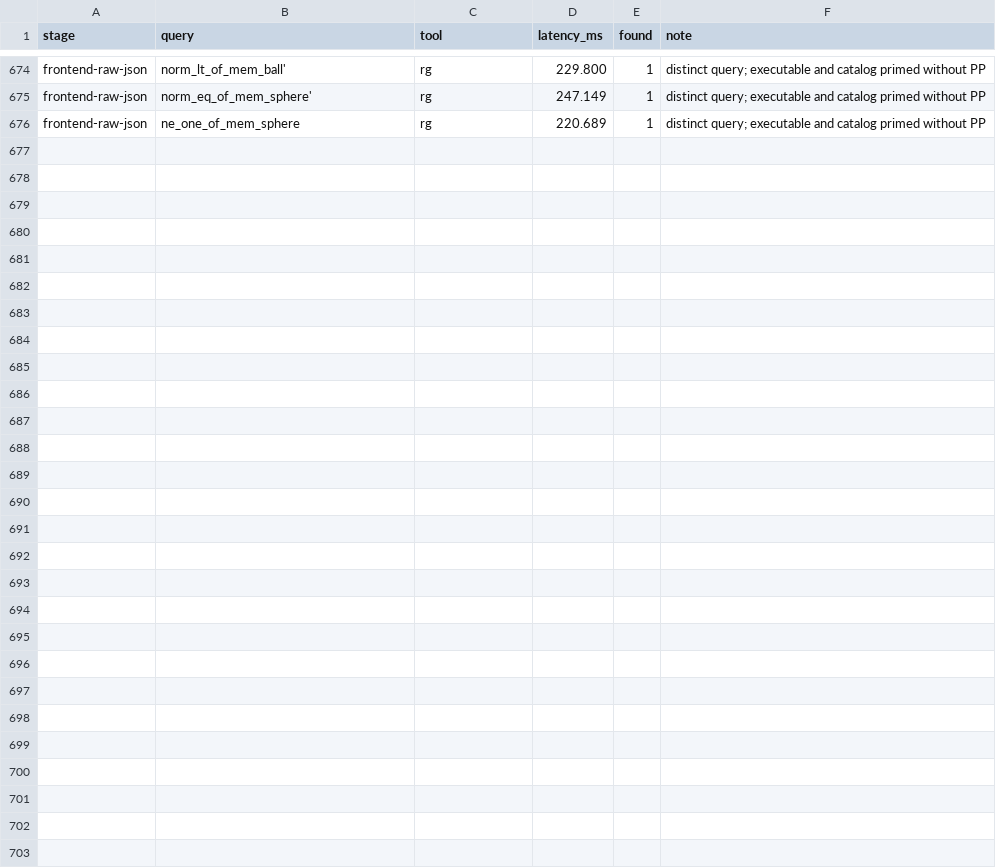
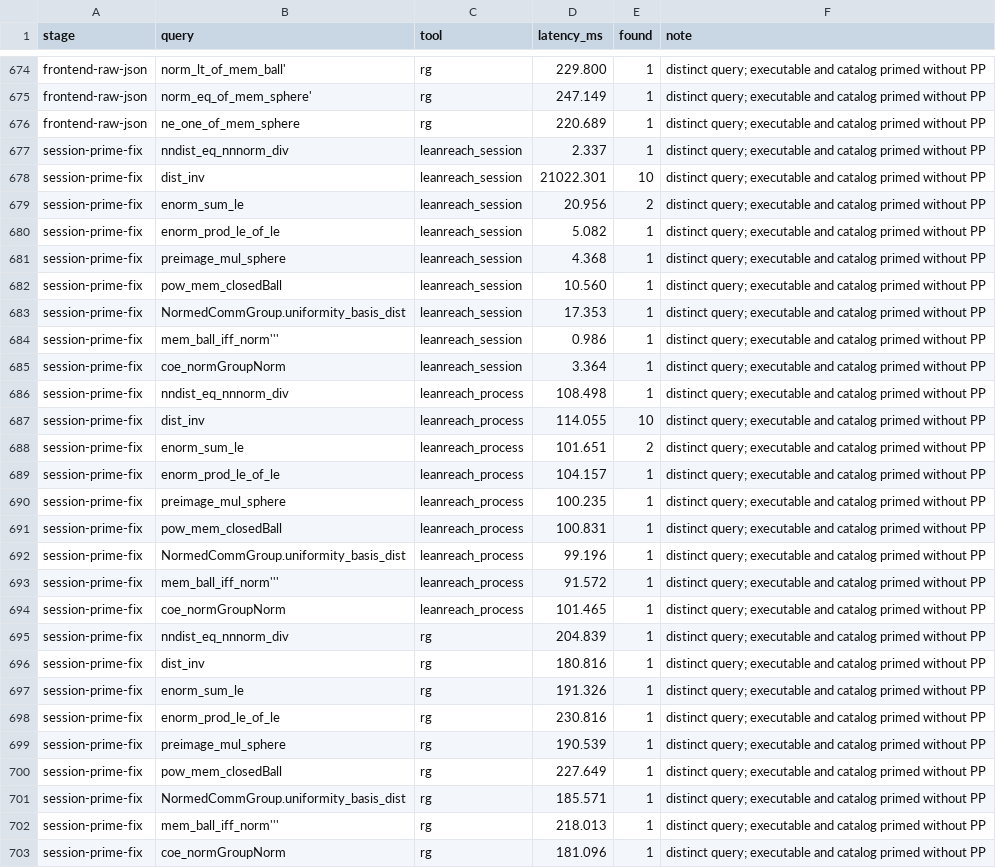
Before and after one commit to pelicanhere/LeanReach, a CSV file: Benchmarks/history.csv, drawn as a sheet; only a part is shown, gaps mark what is left out; the diff names each change by its address in the sheet, - before the commit and + after, or states it on an @@ line.

Commit message:
test: prime measured benchmark sessions

```diff
--- a/Benchmarks/history.csv
+++ b/Benchmarks/history.csv
+row 677: session-prime-fix | nndist_eq_nnnorm_div | leanreach_session | 2.337 | 1 | distinct query; executable and catalog primed without PP
+row 678: session-prime-fix | dist_inv | leanreach_session | 21022.301 | 10 | distinct query; executable and catalog primed without PP
+row 679: session-prime-fix | enorm_sum_le | leanreach_session | 20.956 | 2 | distinct query; executable and catalog primed without PP
+row 680: session-prime-fix | enorm_prod_le_of_le | leanreach_session | 5.082 | 1 | distinct query; executable and catalog primed without PP
+row 681: session-prime-fix | preimage_mul_sphere | leanreach_session | 4.368 | 1 | distinct query; executable and catalog primed without PP
+row 682: session-prime-fix | pow_mem_closedBall | leanreach_session | 10.560 | 1 | distinct query; executable and catalog primed without PP
+row 683: session-prime-fix | NormedCommGroup.uniformity_basis_dist | leanreach_session | 17.353 | 1 | distinct query; executable and catalog primed without PP
+row 684: session-prime-fix | mem_ball_iff_norm''' | leanreach_session | 0.986 | 1 | distinct query; executable and catalog primed without PP
+row 685: session-prime-fix | coe_normGroupNorm | leanreach_session | 3.364 | 1 | distinct query; executable and catalog primed without PP
+row 686: session-prime-fix | nndist_eq_nnnorm_div | leanreach_process | 108.498 | 1 | distinct query; executable and catalog primed without PP
+row 687: session-prime-fix | dist_inv | leanreach_process | 114.055 | 10 | distinct query; executable and catalog primed without PP
+row 688: session-prime-fix | enorm_sum_le | leanreach_process | 101.651 | 2 | distinct query; executable and catalog primed without PP
+row 689: session-prime-fix | enorm_prod_le_of_le | leanreach_process | 104.157 | 1 | distinct query; executable and catalog primed without PP
+row 690: session-prime-fix | preimage_mul_sphere | leanreach_process | 100.235 | 1 | distinct query; executable and catalog primed without PP
+row 691: session-prime-fix | pow_mem_closedBall | leanreach_process | 100.831 | 1 | distinct query; executable and catalog primed without PP
+row 692: session-prime-fix | NormedCommGroup.uniformity_basis_dist | leanreach_process | 99.196 | 1 | distinct query; executable and catalog primed without PP
+row 693: session-prime-fix | mem_ball_iff_norm''' | leanreach_process | 91.572 | 1 | distinct query; executable and catalog primed without PP
+row 694: session-prime-fix | coe_normGroupNorm | leanreach_process | 101.465 | 1 | distinct query; executable and catalog primed without PP
+row 695: session-prime-fix | nndist_eq_nnnorm_div | rg | 204.839 | 1 | distinct query; executable and catalog primed without PP
+row 696: session-prime-fix | dist_inv | rg | 180.816 | 1 | distinct query; executable and catalog primed without PP
+row 697: session-prime-fix | enorm_sum_le | rg | 191.326 | 1 | distinct query; executable and catalog primed without PP
+row 698: session-prime-fix | enorm_prod_le_of_le | rg | 230.816 | 1 | distinct query; executable and catalog primed without PP
+row 699: session-prime-fix | preimage_mul_sphere | rg | 190.539 | 1 | distinct query; executable and catalog primed without PP
+row 700: session-prime-fix | pow_mem_closedBall | rg | 227.649 | 1 | distinct query; executable and catalog primed without PP
+row 701: session-prime-fix | NormedCommGroup.uniformity_basis_dist | rg | 185.571 | 1 | distinct query; executable and catalog primed without PP
+row 702: session-prime-fix | mem_ball_iff_norm''' | rg | 218.013 | 1 | distinct query; executable and catalog primed without PP
+row 703: session-prime-fix | coe_normGroupNorm | rg | 181.096 | 1 | distinct query; executable and catalog primed without PP
```
Also changed, not shown: 2 other files.
